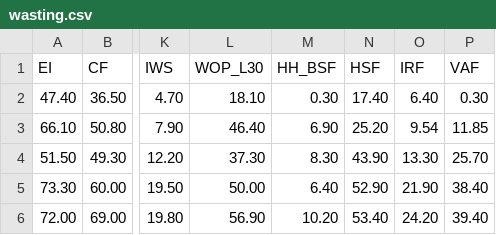
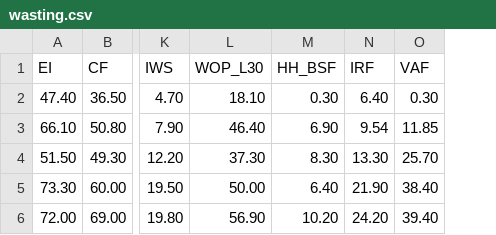
Before and after one commit to LateraOlana/MoH_NIPN, a CSV file: wasting.csv, drawn as a sheet; only a part is shown, gaps mark what is left out; the diff names each change by its address in the sheet, - before the commit and + after, or states it on an @@ line.

```diff
--- a/wasting.csv
+++ b/wasting.csv
-column N (HSF), rows 2-6: 17.40 | 25.20 | 43.90 | 52.90 | 53.40
```
Also changed, not shown: stunting.csv, underweight.csv, 1 other file.
